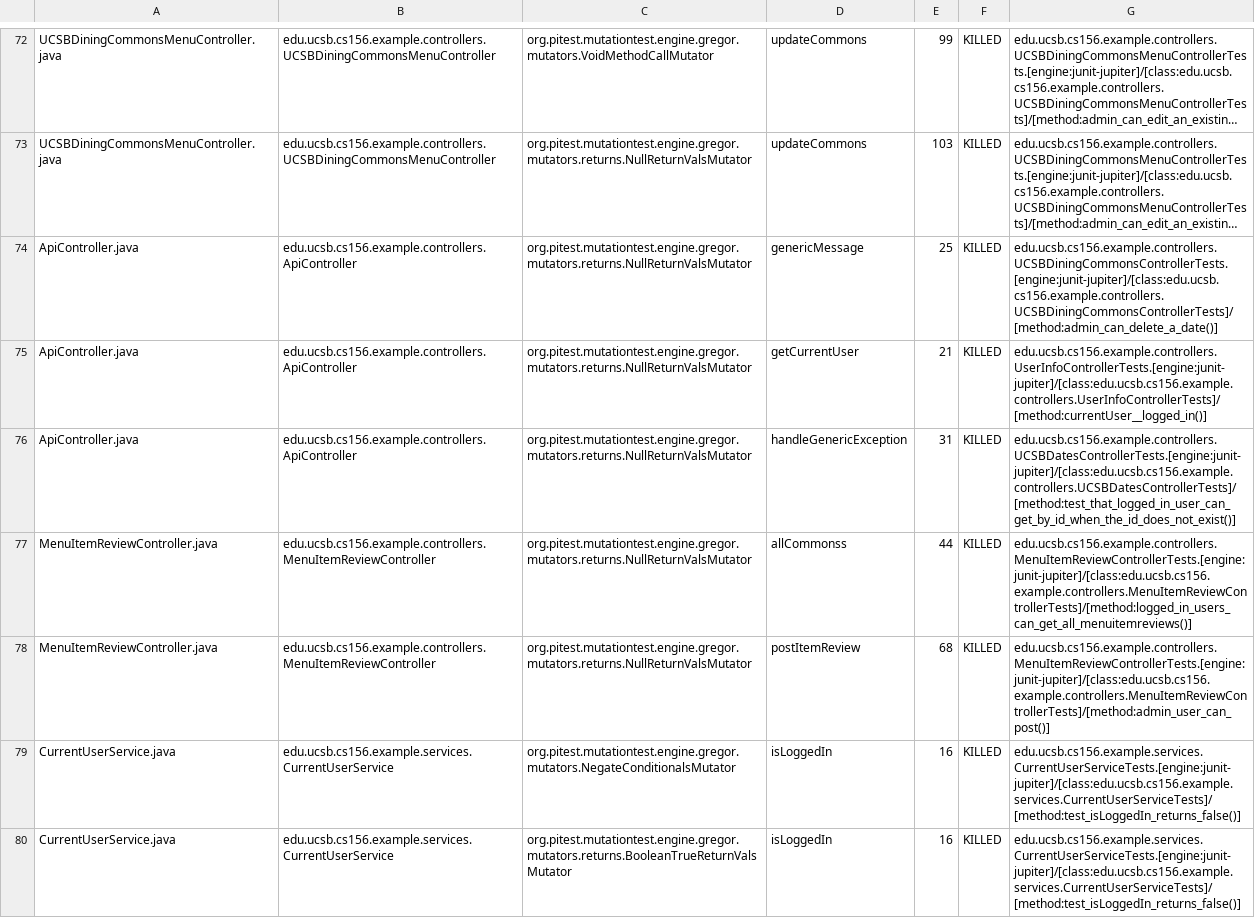
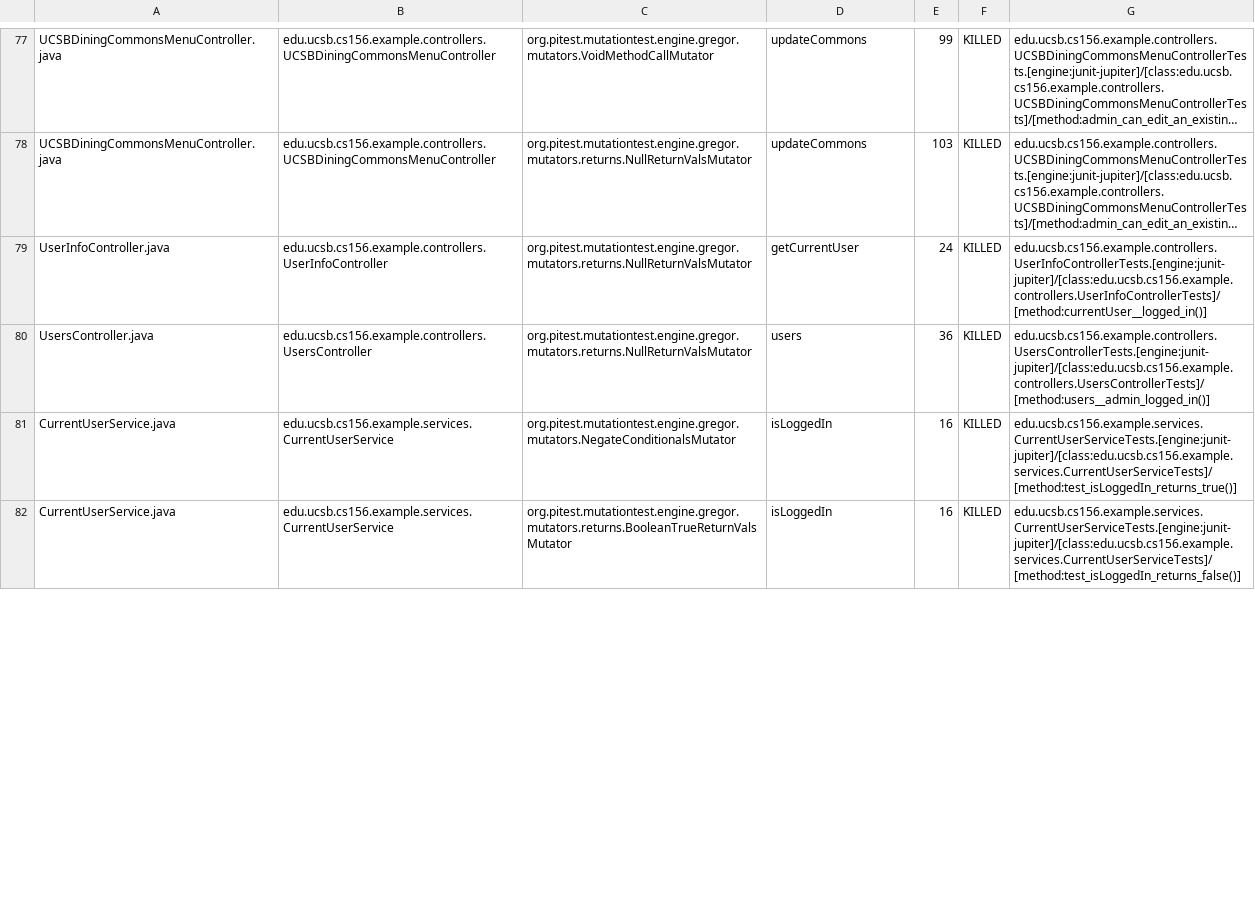
Before and after one commit to ucsb-cs156-m23/team02-m23-10am-3, a CSV file: pitest/mutations.csv, drawn as a sheet; only a part is shown, gaps mark what is left out; long unchanged cells end in …; removed rows and columns are numbered as before the commit, all else as after; the diff covers the shown part only; the diff names each change by its address in the sheet, - before the commit and + after, or states it on an @@ line.

Commit message:
Deploying to gh-pages from @ ucsb-cs156-m23/team02-m23-10am-3@182d4bcbd3e8c59b65ec061e40d924a8d622ab74 🚀

```diff
--- a/pitest/mutations.csv
+++ b/pitest/mutations.csv
-A79: ApiController.java
+A79: UserInfoController.java
-B79: edu.ucsb.cs156.example.controllers.ApiController
+B79: edu.ucsb.cs156.example.controllers.UserInfoController
-D79: genericMessage
+D79: getCurrentUser
-E79: 25
+E79: 24
-G79: edu.ucsb.cs156.example.controllers.UCSBDiningCommonsControllerTests.[engine:junit-jupiter]/[class:edu.ucsb.cs156.example.controllers.UCSBDiningCommonsControllerTests]/[method:admin_can_delete_a_date()]
+G79: edu.ucsb.cs156.example.controllers.UserInfoControllerTests.[engine:junit-jupiter]/[class:edu.ucsb.cs156.example.controllers.UserInfoControllerTests]/[method:currentUser__logged_in()]
@@ row 75 moved to row 2: ApiController.java @@
-A80: ApiController.java
+A80: UsersController.java
-B80: edu.ucsb.cs156.example.controllers.ApiController
+B80: edu.ucsb.cs156.example.controllers.UsersController
-D80: handleGenericException
+D80: users
-E80: 31
+E80: 36
-G80: edu.ucsb.cs156.example.controllers.UCSBDatesControllerTests.[engine:junit-jupiter]/[class:edu.ucsb.cs156.example.controllers.UCSBDatesControllerTests]/[method:test_that_logged_in_user_can_get_by_id_when_the_id_does_not_exist()]
+G80: edu.ucsb.cs156.example.controllers.UsersControllerTests.[engine:junit-jupiter]/[class:edu.ucsb.cs156.example.controllers.UsersControllerTests]/[method:users__admin_logged_in()]
-row 77: MenuItemReviewController.java | edu.ucsb.cs156.example.controllers.MenuItemReviewController | org.pitest.mutationtest.engine.gregor.mutators.returns.NullReturnValsMutator | allCommonss | 44 | KILLED | edu.ucsb.cs156.example.controllers.MenuItemReviewControllerTests.[engine:junit-jupiter]/[class:edu.ucsb.cs156.example.controllers.MenuItemReviewControllerTests]/[method:logged_in_users_can_get_all_menuitemreviews()]
-row 78: MenuItemReviewController.java | edu.ucsb.cs156.example.controllers.MenuItemReviewController | org.pitest.mutationtest.engine.gregor.mutators.returns.NullReturnValsMutator | postItemReview | 68 | KILLED | edu.ucsb.cs156.example.controllers.MenuItemReviewControllerTests.[engine:junit-jupiter]/[class:edu.ucsb.cs156.example.controllers.MenuItemReviewControllerTests]/[method:admin_user_can_post()]
-G81: edu.ucsb.cs156.example.services.CurrentUserServiceTests.[engine:junit-jupiter]/[class:edu.ucsb.cs156.example.services.CurrentUserServiceTests]/[method:test_isLoggedIn_returns_false()]
+G81: edu.ucsb.cs156.example.services.CurrentUserServiceTests.[engine:junit-jupiter]/[class:edu.ucsb.cs156.example.services.CurrentUserServiceTests]/[method:test_isLoggedIn_returns_true()]
```
Also changed, not shown: 15 added rows, 1 removed row, 38 moved rows and 10 edited cells elsewhere in this file, 16 other files.
